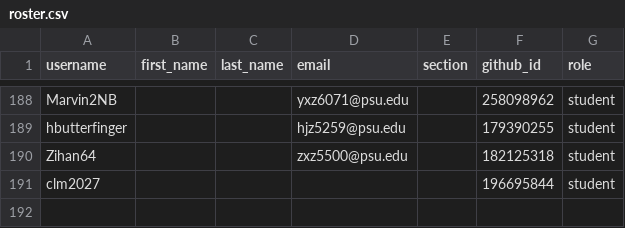
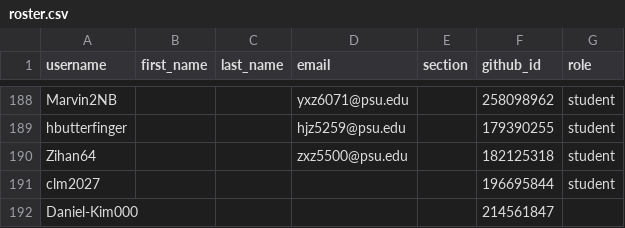
Before and after one commit to cmpsc473-fall2026/classroom50, a CSV file: cmpsc-473-fall-2026/roster.csv, drawn as a sheet; only a part is shown, gaps mark what is left out; the diff names each change by its address in the sheet, - before the commit and + after, or states it on an @@ line.

Commit message:
[Classroom 50] Add student: cmpsc-473-fall-2026/Daniel-Kim000

```diff
--- a/cmpsc-473-fall-2026/roster.csv
+++ b/cmpsc-473-fall-2026/roster.csv
+row 192: Daniel-Kim000 |  |  |  |  | 214561847
```
